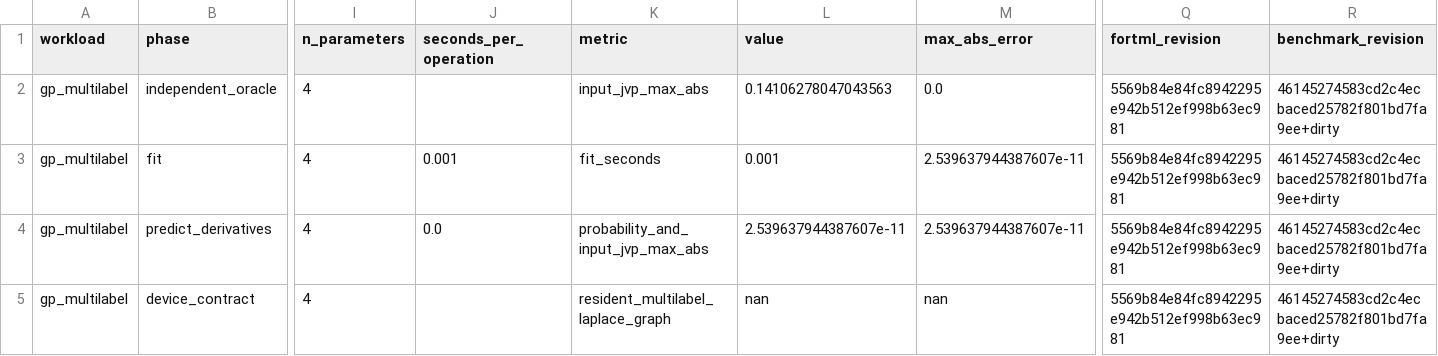
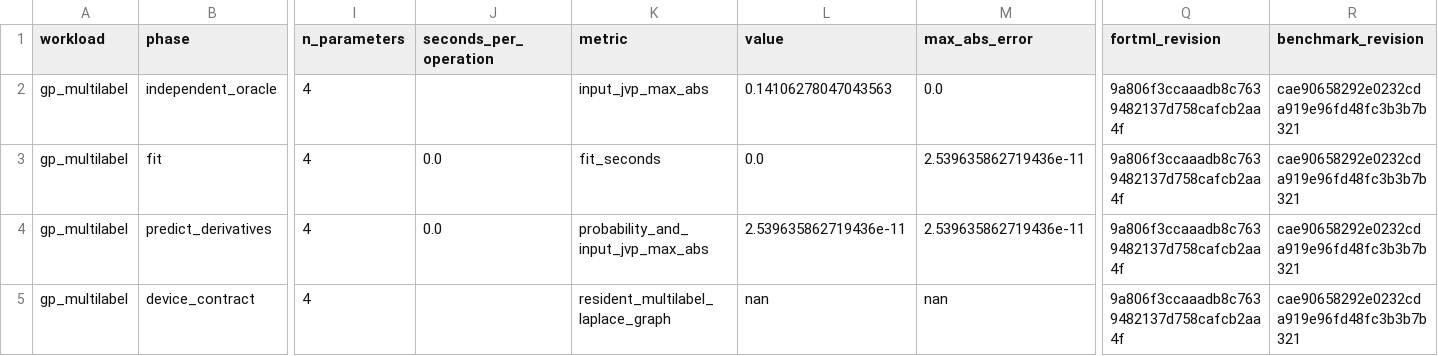
Before and after one commit to lazy-fortran/fortml-bench, a CSV file: results/gp_multilabel.csv, drawn as a sheet; only a part is shown, gaps mark what is left out; the diff names each change by its address in the sheet, - before the commit and + after, or states it on an @@ line.

Commit message:
bench: refresh multilabel GP provenance

```diff
--- a/results/gp_multilabel.csv
+++ b/results/gp_multilabel.csv
-Q2:Q5 (fortml_revision): 5569b84e84fc8942295e942b512ef998b63ec981
+Q2:Q5 (fortml_revision): 9a806f3ccaaadb8c7639482137d758cafcb2aa4f
-R2:R5 (benchmark_revision): 46145274583cd2c4ecbaced25782f801bd7fa9ee+dirty
+R2:R5 (benchmark_revision): cae90658292e0232cda919e96fd48fc3b3b7b321
-J3 (seconds_per_operation): 0.001
+J3 (seconds_per_operation): 0.0
-L3 (value): 0.001
+L3 (value): 0.0
-M3:M4 (max_abs_error): 2.539637944387607e-11
+M3:M4 (max_abs_error): 2.539635862719436e-11
-L4 (value): 2.539637944387607e-11
+L4 (value): 2.539635862719436e-11
```
